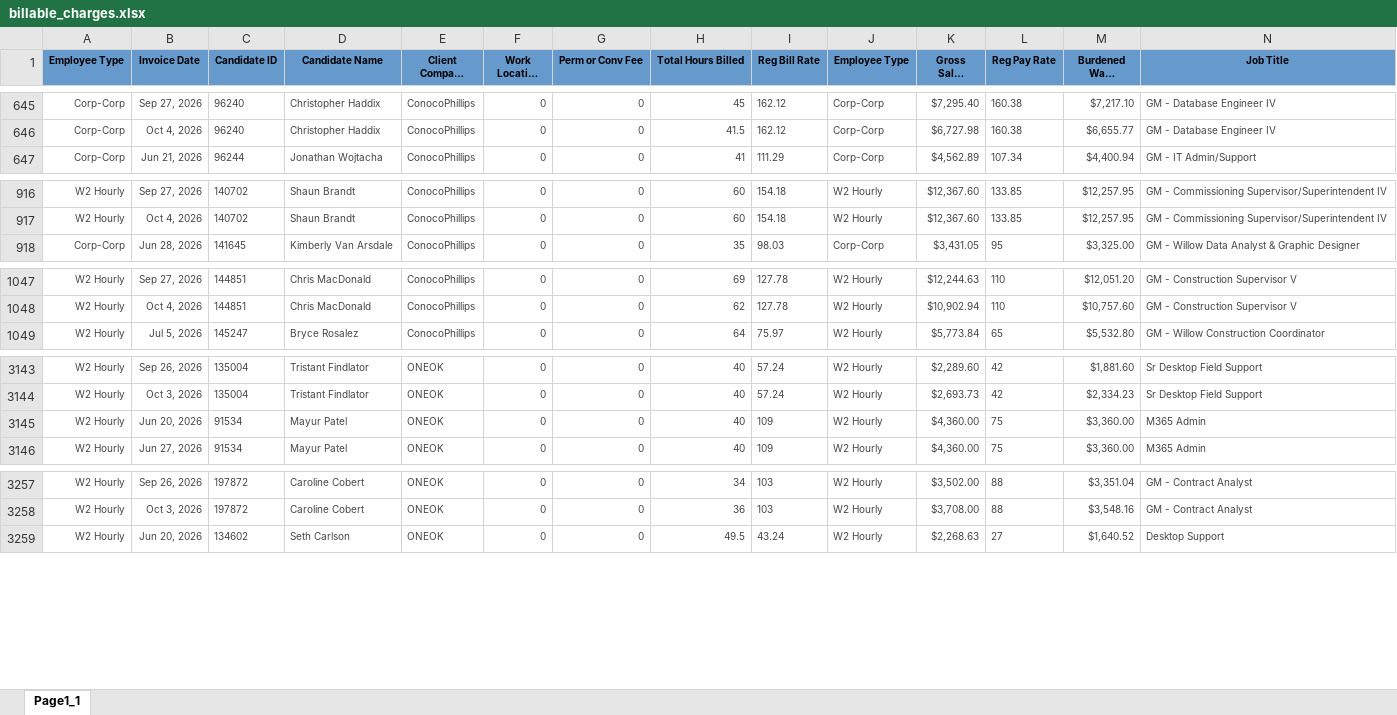
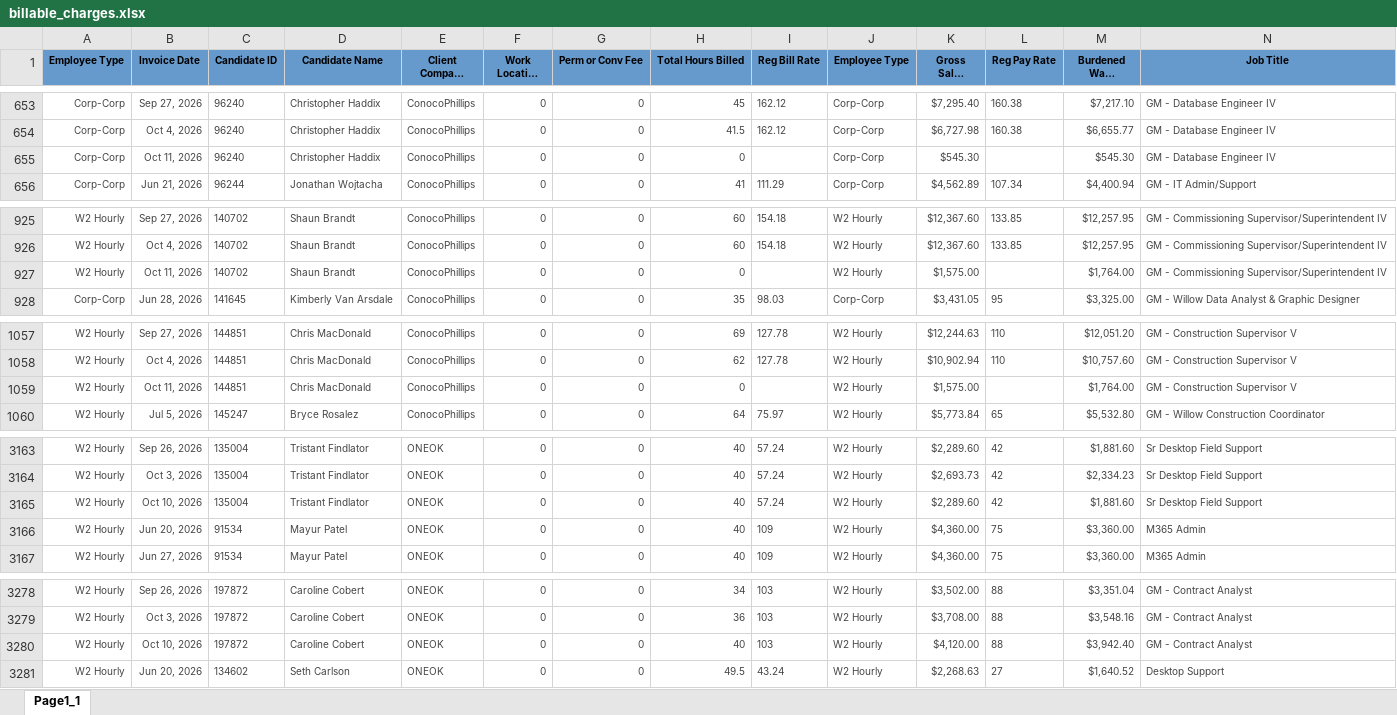
Before and after one commit to Pwilson37OTS/oaktree-invoice-reconciler, an Excel workbook: data/billable_charges.xlsx, sheet Page1_1, drawn as a sheet; only a part is shown, gaps mark what is left out; long unchanged cells end in …; values as stored, in another font and other column widths than the file's, no borders; rows hold the shown columns only; the diff covers the shown part only; the diff names each change by its address in the sheet, - before the commit and + after, or states it on an @@ line.

```diff
--- a/data/billable_charges.xlsx (sheet Page1_1)
+++ b/data/billable_charges.xlsx (sheet Page1_1)
+row 655: Corp-Corp | Oct 11, 2026 | 96240 | Christopher Haddix | ConocoPhillips | 0 | 0 | 0 |  | Corp-Corp | $545.30 |  | $545.30 | GM - Database Engineer IV
+row 927: W2 Hourly | Oct 11, 2026 | 140702 | Shaun Brandt | ConocoPhillips | 0 | 0 | 0 |  | W2 Hourly | $1,575.00 |  | $1,764.00 | GM - Commissioning Supervisor/Superintendent IV
+row 1059: W2 Hourly | Oct 11, 2026 | 144851 | Chris MacDonald | ConocoPhillips | 0 | 0 | 0 |  | W2 Hourly | $1,575.00 |  | $1,764.00 | GM - Construction Supervisor V
+row 3165: W2 Hourly | Oct 10, 2026 | 135004 | Tristant Findlator | ONEOK | 0 | 0 | 40 | 57.24 | W2 Hourly | $2,289.60 | 42 | $1,881.60 | Sr Desktop Field Support
+row 3280: W2 Hourly | Oct 10, 2026 | 197872 | Caroline Cobert | ONEOK | 0 | 0 | 40 | 103 | W2 Hourly | $4,120.00 | 88 | $3,942.40 | GM - Contract Analyst
```
Also changed, not shown: 17 added rows and 3 edited cells elsewhere in this sheet, data/billable_charges_CTS.xlsx.
